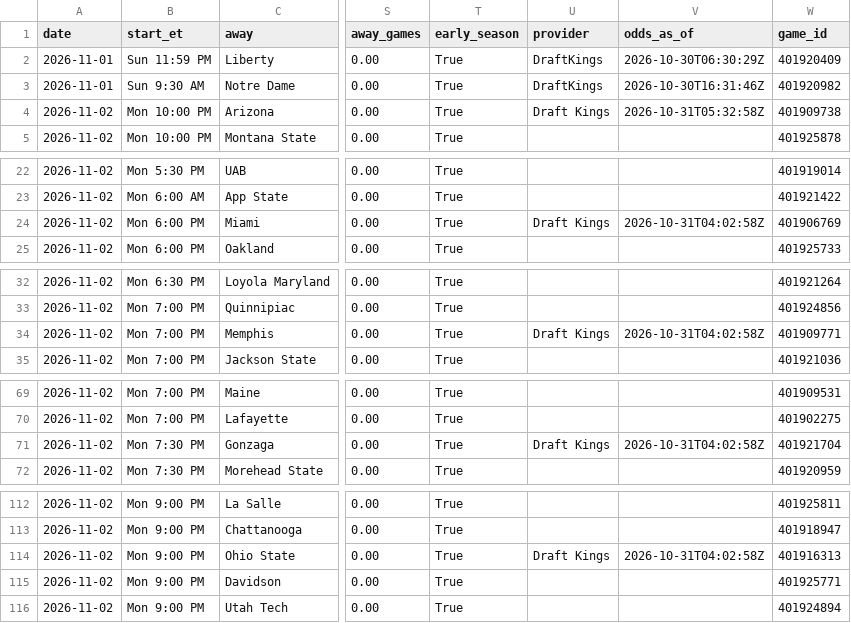
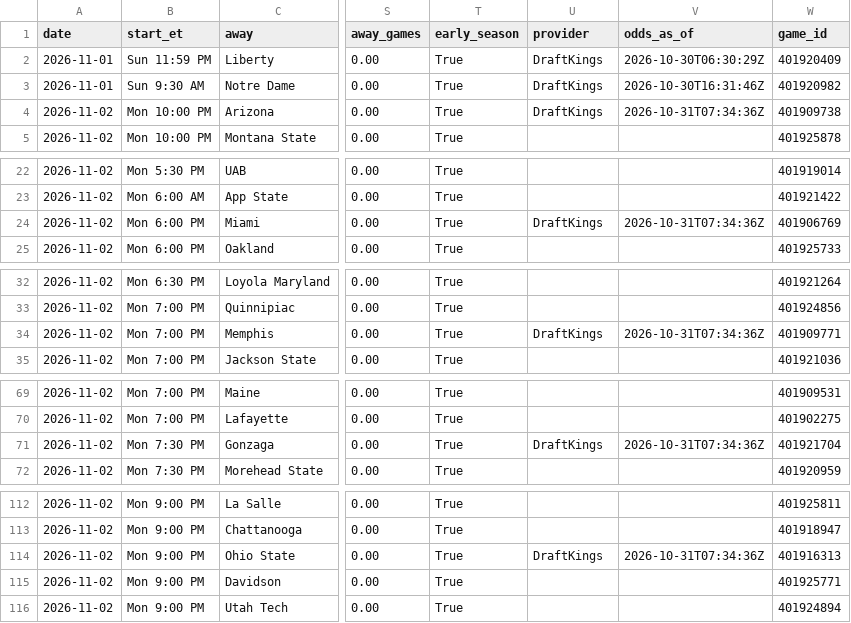
Before and after one commit to kjgruber47/cbb-model, a CSV file: data/live/predictions/2026-10-31.csv, drawn as a sheet; only a part is shown, gaps mark what is left out; the diff names each change by its address in the sheet, - before the commit and + after, or states it on an @@ line.

```diff
--- a/data/live/predictions/2026-10-31.csv
+++ b/data/live/predictions/2026-10-31.csv
-U4 (provider): Draft Kings
+U4 (provider): DraftKings
-V4 (odds_as_of): 2026-10-31T05:32:58Z
+V4 (odds_as_of): 2026-10-31T07:34:36Z
-U24 (provider): Draft Kings
+U24 (provider): DraftKings
-V24 (odds_as_of): 2026-10-31T04:02:58Z
+V24 (odds_as_of): 2026-10-31T07:34:36Z
-U34 (provider): Draft Kings
+U34 (provider): DraftKings
-V34 (odds_as_of): 2026-10-31T04:02:58Z
+V34 (odds_as_of): 2026-10-31T07:34:36Z
-U71 (provider): Draft Kings
+U71 (provider): DraftKings
-V71 (odds_as_of): 2026-10-31T04:02:58Z
+V71 (odds_as_of): 2026-10-31T07:34:36Z
-U114 (provider): Draft Kings
+U114 (provider): DraftKings
-V114 (odds_as_of): 2026-10-31T04:02:58Z
+V114 (odds_as_of): 2026-10-31T07:34:36Z
```
Also changed, not shown: data/live/odds/2026-10.csv, data/live/slate_latest.csv, 1 other file.
